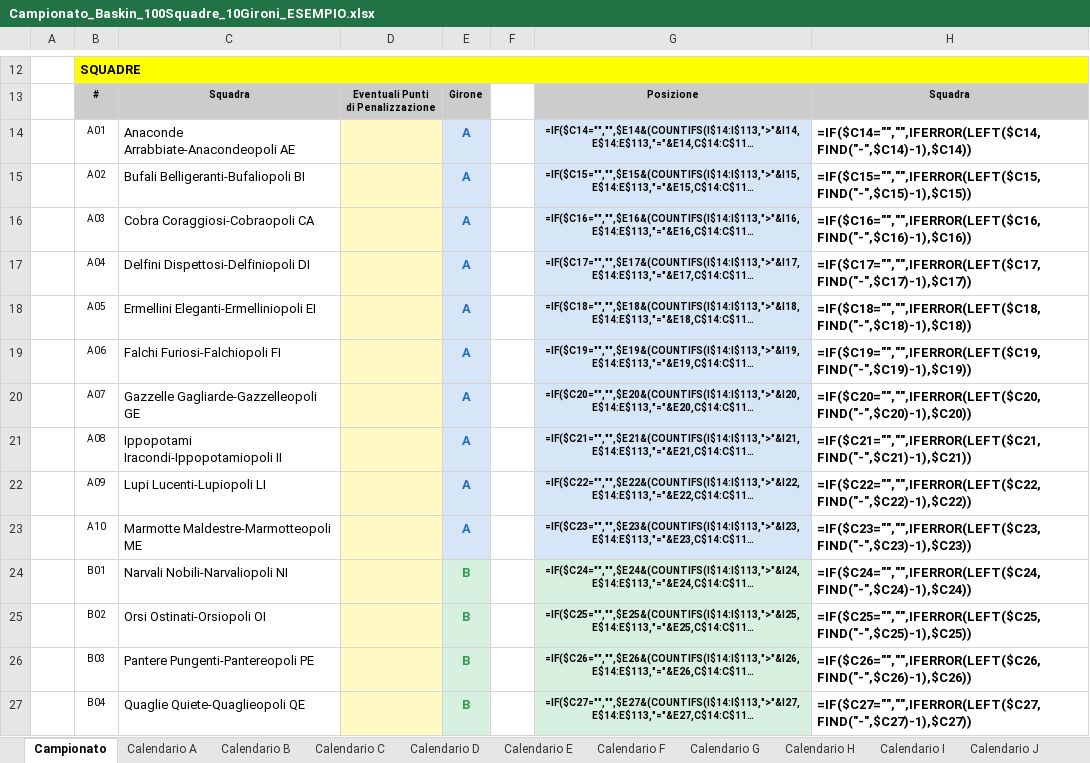
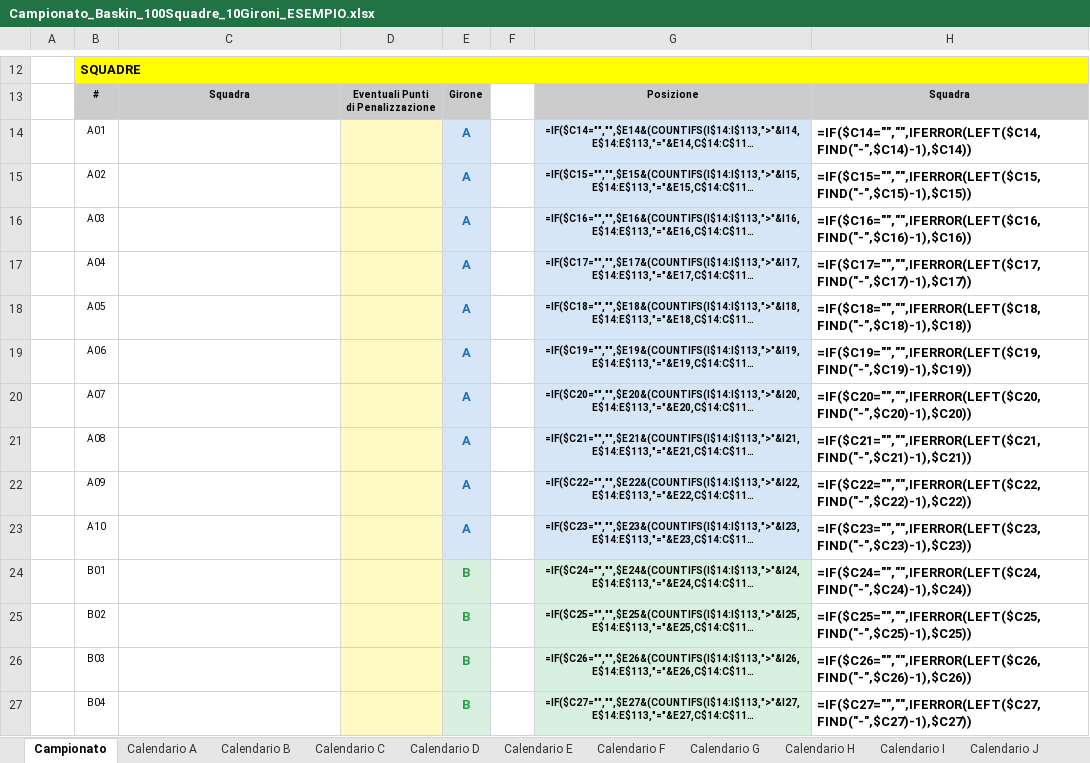
Before and after one commit to UncleDan/classifica-basket-baskin-excel, an Excel workbook: Campionato_Baskin_100Squadre_10Gironi_ESEMPIO.xlsx, sheet Campionato, drawn as a sheet; only a part is shown, gaps mark what is left out; long unchanged cells end in …; values as stored, in another font and other column widths than the file's, no borders; formulas without a stored value are shown as written; the diff covers the shown part only; the diff names each change by its address in the sheet, - before the commit and + after, or states it on an @@ line.

```diff
--- a/Campionato_Baskin_100Squadre_10Gironi_ESEMPIO.xlsx (sheet Campionato)
+++ b/Campionato_Baskin_100Squadre_10Gironi_ESEMPIO.xlsx (sheet Campionato)
-C14: Anaconde Arrabbiate-Anacondeopoli AE
+C14: (empty)
-C15: Bufali Belligeranti-Bufaliopoli BI
+C15: (empty)
-C16: Cobra Coraggiosi-Cobraopoli CA
+C16: (empty)
-C17: Delfini Dispettosi-Delfiniopoli DI
+C17: (empty)
-C18: Ermellini Eleganti-Ermelliniopoli EI
+C18: (empty)
-C19: Falchi Furiosi-Falchiopoli FI
+C19: (empty)
-C20: Gazzelle Gagliarde-Gazzelleopoli GE
+C20: (empty)
-C21: Ippopotami Iracondi-Ippopotamiopoli II
+C21: (empty)
-C22: Lupi Lucenti-Lupiopoli LI
+C22: (empty)
-C23: Marmotte Maldestre-Marmotteopoli ME
+C23: (empty)
-C24: Narvali Nobili-Narvaliopoli NI
+C24: (empty)
-C25: Orsi Ostinati-Orsiopoli OI
+C25: (empty)
-C26: Pantere Pungenti-Pantereopoli PE
+C26: (empty)
-C27: Quaglie Quiete-Quaglieopoli QE
+C27: (empty)
```
Also changed, not shown: other rows of this sheet, sheet DESIGNAZIONI, sheet Calendario A, sheet Calendario B, sheet Calendario C, sheet Calendario D, sheet Calendario E, 9 more sheets, Campionato_Baskin_100Squadre_10Gironi_MODELLO.xlsx.
